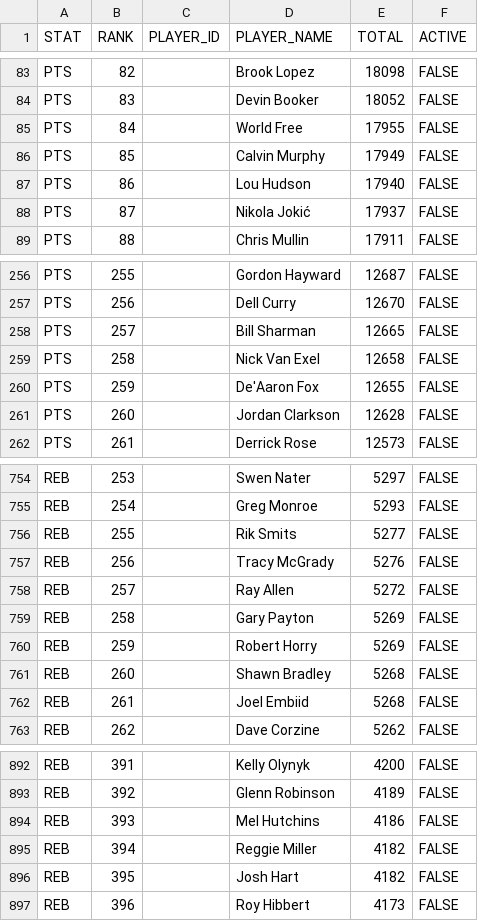
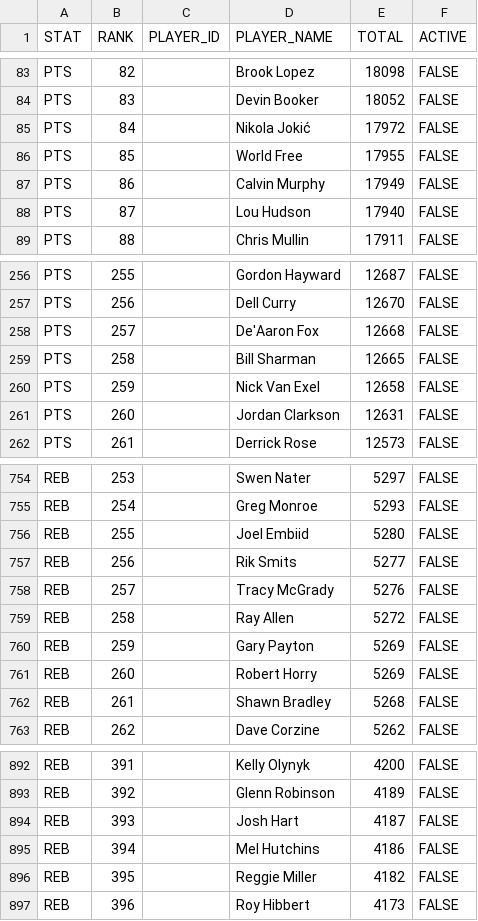
Before and after one commit to aderoa/DailyRecap, a CSV file: snapshot_live.csv, drawn as a sheet; only a part is shown, gaps mark what is left out; the diff covers the shown part only.

```diff
--- a/snapshot_live.csv
+++ b/snapshot_live.csv
@@ -84,6 +84,6 @@ PTS,82,,Brook Lopez,18098,FALSE
 PTS,83,,Devin Booker,18052,FALSE
-PTS,84,,World Free,17955,FALSE
-PTS,85,,Calvin Murphy,17949,FALSE
-PTS,86,,Lou Hudson,17940,FALSE
-PTS,87,,Nikola Jokić,17937,FALSE
+PTS,84,,Nikola Jokić,17972,FALSE
+PTS,85,,World Free,17955,FALSE
+PTS,86,,Calvin Murphy,17949,FALSE
+PTS,87,,Lou Hudson,17940,FALSE
 PTS,88,,Chris Mullin,17911,FALSE
@@ -257,6 +257,6 @@ PTS,255,,Gordon Hayward,12687,FALSE
 PTS,256,,Dell Curry,12670,FALSE
-PTS,257,,Bill Sharman,12665,FALSE
-PTS,258,,Nick Van Exel,12658,FALSE
-PTS,259,,De'Aaron Fox,12655,FALSE
-PTS,260,,Jordan Clarkson,12628,FALSE
+PTS,257,,De'Aaron Fox,12668,FALSE
+PTS,258,,Bill Sharman,12665,FALSE
+PTS,259,,Nick Van Exel,12658,FALSE
+PTS,260,,Jordan Clarkson,12631,FALSE
 PTS,261,,Derrick Rose,12573,FALSE
@@ -755,9 +755,9 @@ REB,253,,Swen Nater,5297,FALSE
 REB,254,,Greg Monroe,5293,FALSE
-REB,255,,Rik Smits,5277,FALSE
-REB,256,,Tracy McGrady,5276,FALSE
-REB,257,,Ray Allen,5272,FALSE
-REB,258,,Gary Payton,5269,FALSE
-REB,259,,Robert Horry,5269,FALSE
-REB,260,,Shawn Bradley,5268,FALSE
-REB,261,,Joel Embiid,5268,FALSE
+REB,255,,Joel Embiid,5280,FALSE
+REB,256,,Rik Smits,5277,FALSE
+REB,257,,Tracy McGrady,5276,FALSE
+REB,258,,Ray Allen,5272,FALSE
+REB,259,,Gary Payton,5269,FALSE
+REB,260,,Robert Horry,5269,FALSE
+REB,261,,Shawn Bradley,5268,FALSE
 REB,262,,Dave Corzine,5262,FALSE
@@ -893,5 +893,5 @@ REB,391,,Kelly Olynyk,4200,FALSE
 REB,392,,Glenn Robinson,4189,FALSE
-REB,393,,Mel Hutchins,4186,FALSE
-REB,394,,Reggie Miller,4182,FALSE
-REB,395,,Josh Hart,4182,FALSE
+REB,393,,Josh Hart,4187,FALSE
+REB,394,,Mel Hutchins,4186,FALSE
+REB,395,,Reggie Miller,4182,FALSE
 REB,396,,Roy Hibbert,4173,FALSE
```
Also changed, not shown: 146 edited cells elsewhere in this file, 3 other files.
